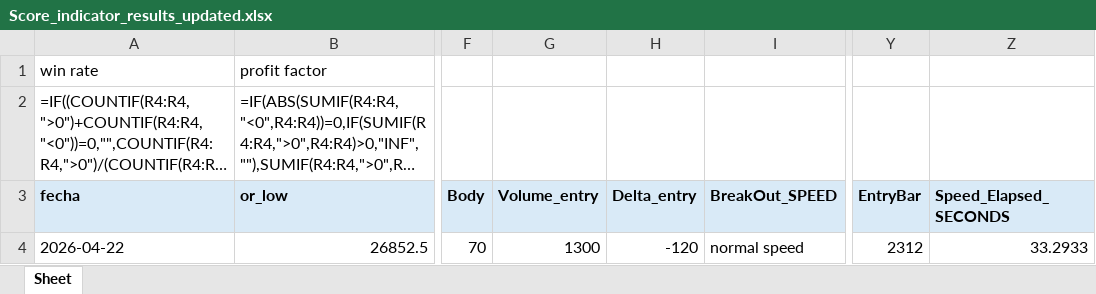
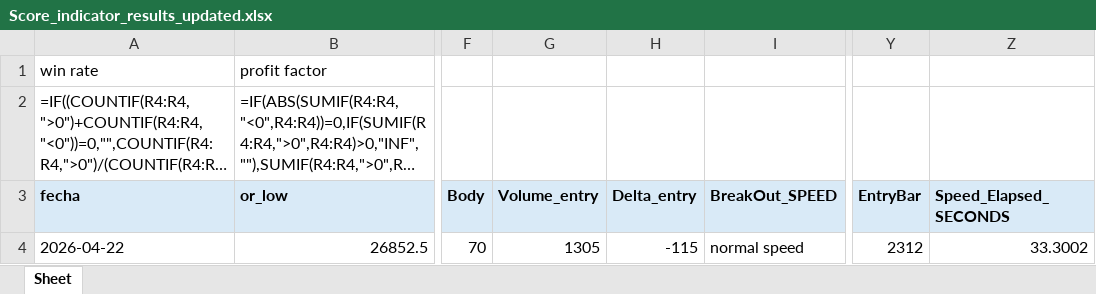
Before and after one commit to Edd1eware/OpeningRangeSetup, an Excel workbook: EddiewareOpeningRangeSetup/EddiewareOpeningRangeSetup/Score_indicator_results_updated.xlsx, sheet Sheet, drawn as a sheet; only a part is shown, gaps mark what is left out; long unchanged cells end in …; values as stored, in another font and other column widths than the file's, no borders; formulas without a stored value are shown as written; the diff names each change by its address in the sheet, - before the commit and + after, or states it on an @@ line.

Commit message:
STRUCTURE CON ETIQUETA DETECTORA DE IMBALANCES SEPARADOS

```diff
--- a/EddiewareOpeningRangeSetup/EddiewareOpeningRangeSetup/Score_indicator_results_updated.xlsx (sheet Sheet)
+++ b/EddiewareOpeningRangeSetup/EddiewareOpeningRangeSetup/Score_indicator_results_updated.xlsx (sheet Sheet)
-G4 (Volume_entry): 1300
+G4 (Volume_entry): 1305
-H4 (Delta_entry): -120
+H4 (Delta_entry): -115
-Z4 (Speed_Elapsed_SECONDS): 33.2933
+Z4 (Speed_Elapsed_SECONDS): 33.3002
```
Also changed, not shown: 11 other files.
